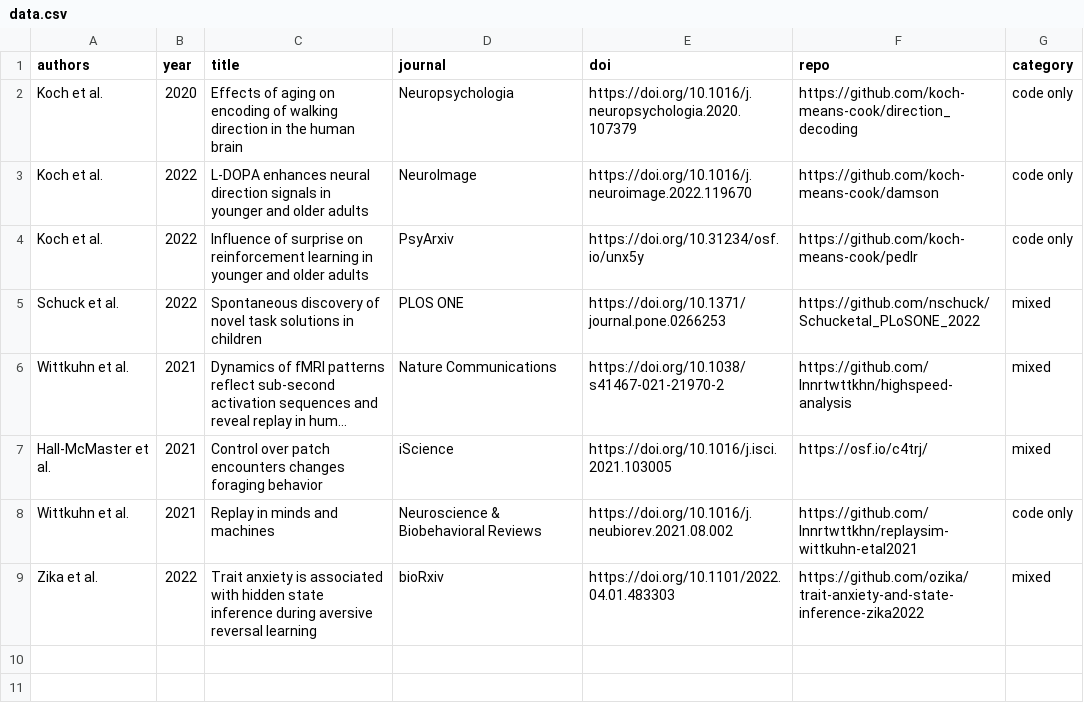
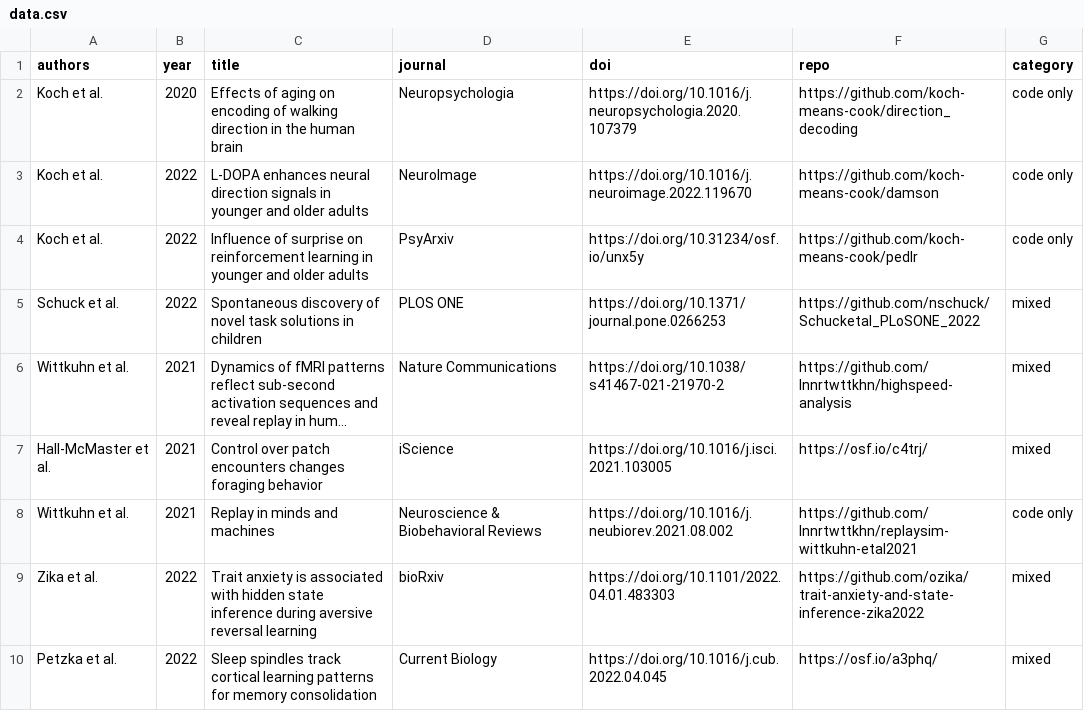
Before and after one commit to lnnrtwttkhn/open-neurocode, a CSV file: data/data.csv, drawn as a sheet; long unchanged cells end in …; the diff names each change by its address in the sheet, - before the commit and + after, or states it on an @@ line.

Commit message:
add Petzka et al., 2022, Current Biology

```diff
--- a/data/data.csv
+++ b/data/data.csv
+row 10: Petzka et al. | 2022 | Sleep spindles track cortical learning patterns for memory consolidation | Current Biology | https://doi.org/10.1016/j.cub.2022.04.045 | https://osf.io/a3phq/ | mixed
```
